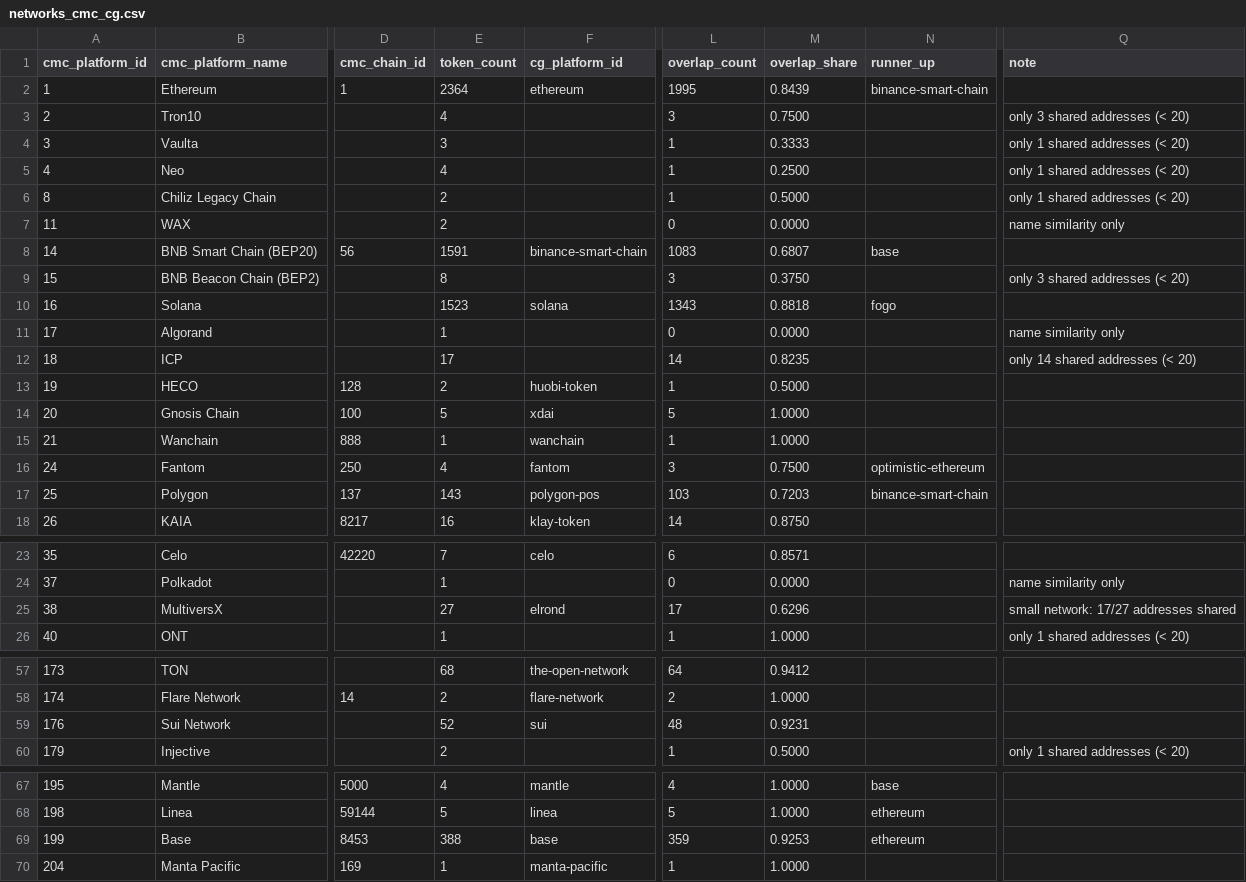
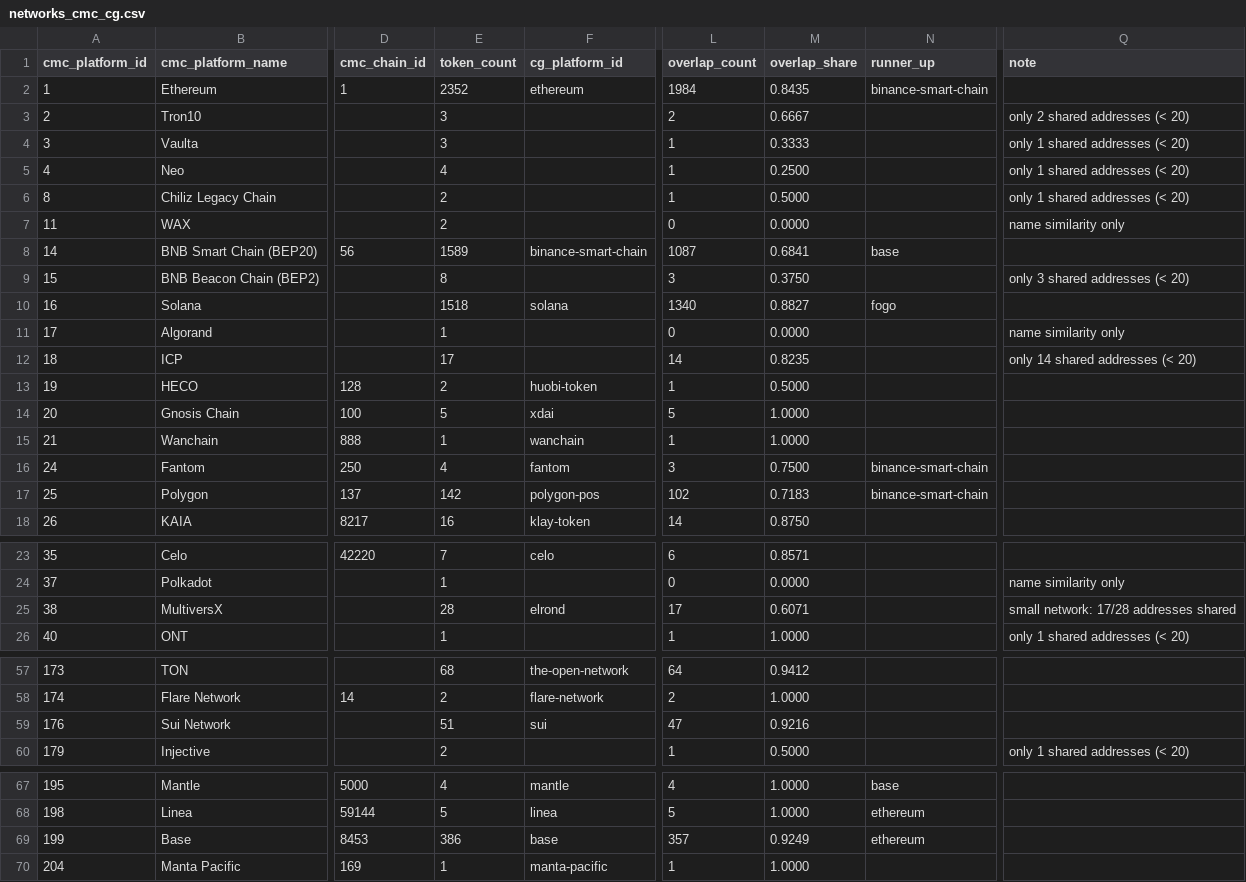
Before and after one commit to sachiew/cg-id-map, a CSV file: data/networks_cmc_cg.csv, drawn as a sheet; only a part is shown, gaps mark what is left out; the diff covers the shown part only; the diff names each change by its address in the sheet, - before the commit and + after, or states it on an @@ line.

```diff
--- a/data/networks_cmc_cg.csv
+++ b/data/networks_cmc_cg.csv
-E2 (token_count): 2364
+E2 (token_count): 2352
-L2 (overlap_count): 1995
+L2 (overlap_count): 1984
-M2 (overlap_share): 0.8439
+M2 (overlap_share): 0.8435
-E3 (token_count): 4
+E3 (token_count): 3
-L3 (overlap_count): 3
+L3 (overlap_count): 2
-M3 (overlap_share): 0.7500
+M3 (overlap_share): 0.6667
-Q3 (note): only 3 shared addresses (< 20)
+Q3 (note): only 2 shared addresses (< 20)
-E8 (token_count): 1591
+E8 (token_count): 1589
-L8 (overlap_count): 1083
+L8 (overlap_count): 1087
-M8 (overlap_share): 0.6807
+M8 (overlap_share): 0.6841
-E10 (token_count): 1523
+E10 (token_count): 1518
-L10 (overlap_count): 1343
+L10 (overlap_count): 1340
-M10 (overlap_share): 0.8818
+M10 (overlap_share): 0.8827
-N16 (runner_up): optimistic-ethereum
+N16 (runner_up): binance-smart-chain
-E17 (token_count): 143
+E17 (token_count): 142
-L17 (overlap_count): 103
+L17 (overlap_count): 102
-M17 (overlap_share): 0.7203
+M17 (overlap_share): 0.7183
-E25 (token_count): 27
+E25 (token_count): 28
-M25 (overlap_share): 0.6296
+M25 (overlap_share): 0.6071
-Q25 (note): small network: 17/27 addresses shared
+Q25 (note): small network: 17/28 addresses shared
-E59 (token_count): 52
+E59 (token_count): 51
-L59 (overlap_count): 48
+L59 (overlap_count): 47
-M59 (overlap_share): 0.9231
+M59 (overlap_share): 0.9216
-E69 (token_count): 388
+E69 (token_count): 386
-L69 (overlap_count): 359
+L69 (overlap_count): 357
-M69 (overlap_share): 0.9253
+M69 (overlap_share): 0.9249
```
Also changed, not shown: 4 edited cells elsewhere in this file, data/cmc_to_cg.csv, data/review_queue.csv, 4 other files.
